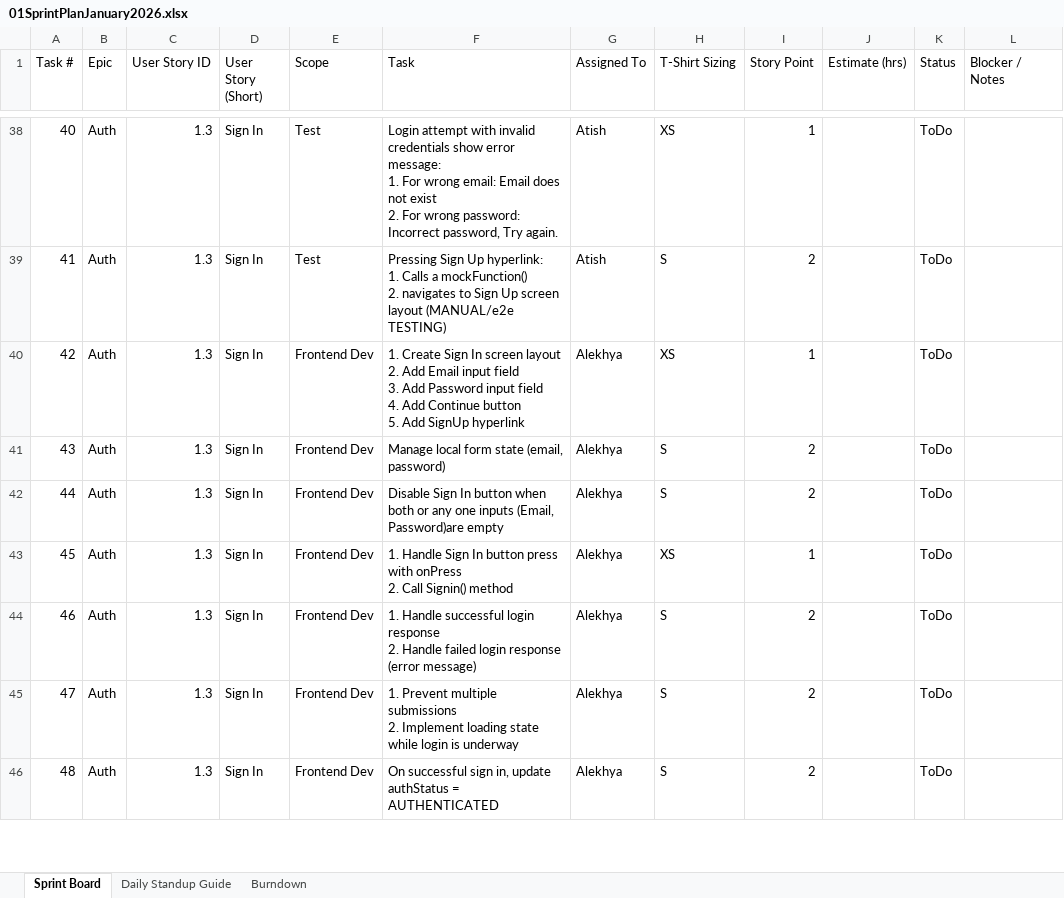
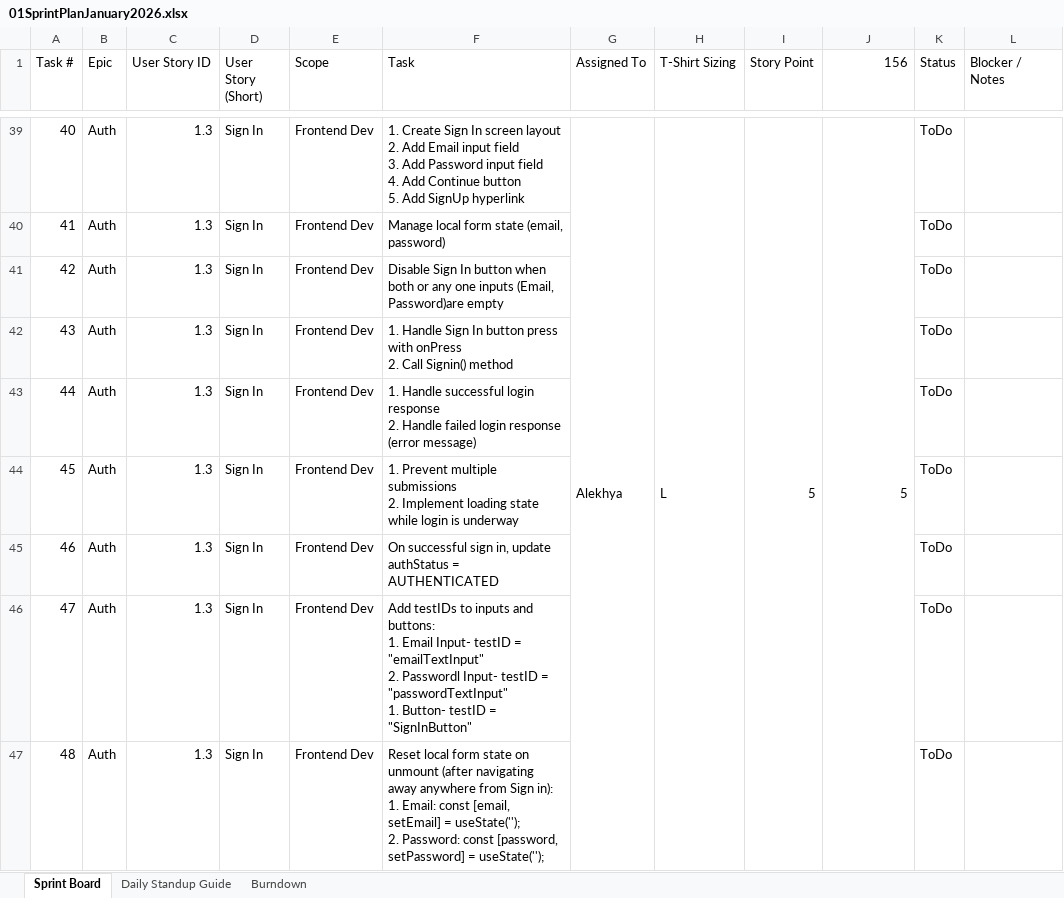
Before and after one commit to anodiamadmin/Micro2Move, an Excel workbook: BusinessAnalysis/01SprintPlanJanuary2026.xlsx, sheet Sprint Board, drawn as a sheet; only a part is shown, gaps mark what is left out; values as stored, in another font and other column widths than the file's, no cell formats; addresses are those after the commit; ↵ is a line break in a cell; the diff covers the shown part only; the diff names each change by its address in the sheet, - before the commit and + after, or states it on an @@ line.

Commit message:
Update 01SprintPlanJanuary2026.xlsx

```diff
--- a/BusinessAnalysis/01SprintPlanJanuary2026.xlsx (sheet Sprint Board)
+++ b/BusinessAnalysis/01SprintPlanJanuary2026.xlsx (sheet Sprint Board)
-J1: Estimate (hrs)
+J1: 156
-E39:E40 (Scope): Test
+E39:E40 (Scope): Frontend Dev
-F39 (Task): Login attempt with invalid credentials show error message: ↵ 1. For wrong email: Email does not exist ↵ 2. For wrong password: Incorrect password, Try again.
+F39 (Task): 1. Create Sign In screen layout ↵ 2. Add Email input field ↵ 3. Add Password input field ↵ 4. Add Continue button ↵ 5. Add SignUp hyperlink
-G39 (Assigned To): Atish
+G39 (Assigned To): Alekhya
+G39:G47 merged
-H39 (T-Shirt Sizing): XS
+H39 (T-Shirt Sizing): L
+H39:H47 merged
-I39 (Story Point): 1
+I39 (Story Point): 5
+I39:I47 merged
-J39 (156): (empty)
+J39 (156): 5
+J39:J47 merged
-F40 (Task): Pressing Sign Up hyperlink: ↵ 1. Calls a mockFunction() ↵ 2. navigates to Sign Up screen layout (MANUAL/e2e TESTING)
+F40 (Task): Manage local form state (email, password)
-G40 (Assigned To): Atish
+G40 (Assigned To): (empty)
-H40 (T-Shirt Sizing): S
+H40 (T-Shirt Sizing): (empty)
-I40 (Story Point): 2
+I40 (Story Point): (empty)
-F41 (Task): 1. Create Sign In screen layout ↵ 2. Add Email input field ↵ 3. Add Password input field ↵ 4. Add Continue button ↵ 5. Add SignUp hyperlink
+F41 (Task): Disable Sign In button when both or any one inputs (Email, Password)are empty
-G41:G47 (Assigned To): Alekhya
+G41:G47 (Assigned To): (empty)
-H41 (T-Shirt Sizing): XS
+H41 (T-Shirt Sizing): (empty)
-I41 (Story Point): 1
+I41 (Story Point): (empty)
-F42 (Task): Manage local form state (email, password)
+F42 (Task): 1. Handle Sign In button press with onPress ↵ 2. Call Signin() method
-H42:H43 (T-Shirt Sizing): S
+H42:H43 (T-Shirt Sizing): (empty)
-I42:I43 (Story Point): 2
+I42:I43 (Story Point): (empty)
-F43 (Task): Disable Sign In button when both or any one inputs (Email, Password)are empty
+F43 (Task): 1. Handle successful login response ↵ 2. Handle failed login response (error message)
-F44 (Task): 1. Handle Sign In button press with onPress ↵ 2. Call Signin() method
+F44 (Task): 1. Prevent multiple submissions ↵ 2. Implement loading state while login is underway
-H44 (T-Shirt Sizing): XS
+H44 (T-Shirt Sizing): (empty)
-I44 (Story Point): 1
+I44 (Story Point): (empty)
-F45 (Task): 1. Handle successful login response ↵ 2. Handle failed login response (error message)
+F45 (Task): On successful sign in, update authStatus = AUTHENTICATED
-H45:H47 (T-Shirt Sizing): S
+H45:H47 (T-Shirt Sizing): (empty)
-I45:I47 (Story Point): 2
+I45:I47 (Story Point): (empty)
-F46 (Task): 1. Prevent multiple submissions ↵ 2. Implement loading state while login is underway
+F46 (Task): Add testIDs to inputs and buttons: ↵ 1. Email Input- testID = "emailTextInput" ↵ 2. Passwordl Input- testID = "passwordTextInput" ↵ 1. Button- testID = "SignInButton"
-F47 (Task): On successful sign in, update authStatus = AUTHENTICATED
+F47 (Task): Reset local form state on unmount (after navigating away anywhere from Sign in): ↵ 1. Email: const [email, setEmail] = useState(''); ↵ 2. Password: const [password, setPassword] = useState('');
```
Also changed, not shown: 10 added rows, 16 removed rows, 151 edited cells and merged cells elsewhere in this sheet, cell formats, formulas that keep their value.
